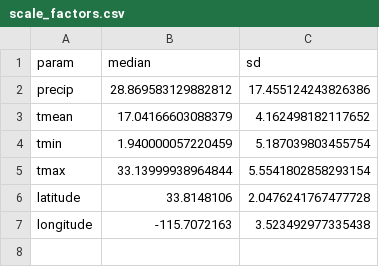
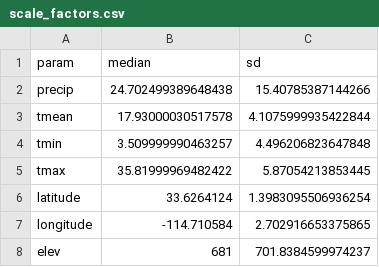
Before and after one commit to dochvam/TNC-DS421, a CSV file: data/intermediate/scale_factors.csv, drawn as a sheet.

```diff
--- a/data/intermediate/scale_factors.csv
+++ b/data/intermediate/scale_factors.csv
@@ -1,7 +1,8 @@
 param,median,sd
-precip,28.869583129882812,17.455124243826386
-tmean,17.04166603088379,4.162498182117652
-tmin,1.940000057220459,5.187039803455754
-tmax,33.13999938964844,5.5541802858293154
-latitude,33.8148106,2.0476241767477728
-longitude,-115.7072163,3.523492977335438
+precip,24.702499389648438,15.40785387144266
+tmean,17.93000030517578,4.1075999935422844
+tmin,3.509999990463257,4.496206823647848
+tmax,35.81999969482422,5.87054213853445
+latitude,33.6264124,1.3983095506936254
+longitude,-114.710584,2.702916653375865
+elev,681,701.8384599974237
```
Also changed, not shown: data/intermediate/model_coefficients.csv, 14 other files.
